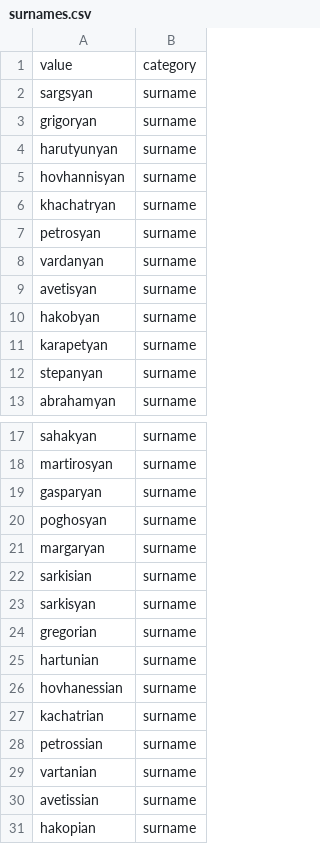
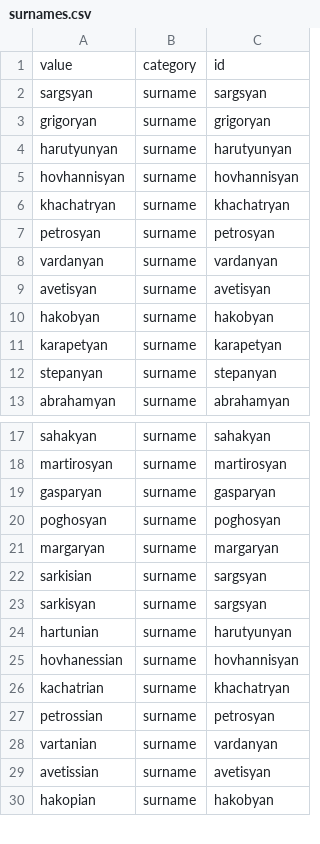
Before and after one commit to opendataam/armenian-keywords, a CSV file: data/en/surnames.csv, drawn as a sheet; only a part is shown, gaps mark what is left out; removed rows and columns are numbered as before the commit, all else as after; the diff names each change by its address in the sheet, - before the commit and + after, or states it on an @@ line.

```diff
--- a/data/en/surnames.csv
+++ b/data/en/surnames.csv
+column C, rows 1-13: id | sargsyan | grigoryan | harutyunyan | hovhannisyan | khachatryan | petrosyan | vardanyan | avetisyan | hakobyan | karapetyan | stepanyan | abrahamyan; rows 17-30: sahakyan | martirosyan | gasparyan | poghosyan | margaryan | sargsyan | sargsyan | harutyunyan | hovhannisyan | khachatryan | petrosyan | vardanyan | avetisyan | hakobyan
-row 24: gregorian | surname
```
Also changed, not shown: data/en/geonames.csv, data/en/keywords.csv, 15 other files.
